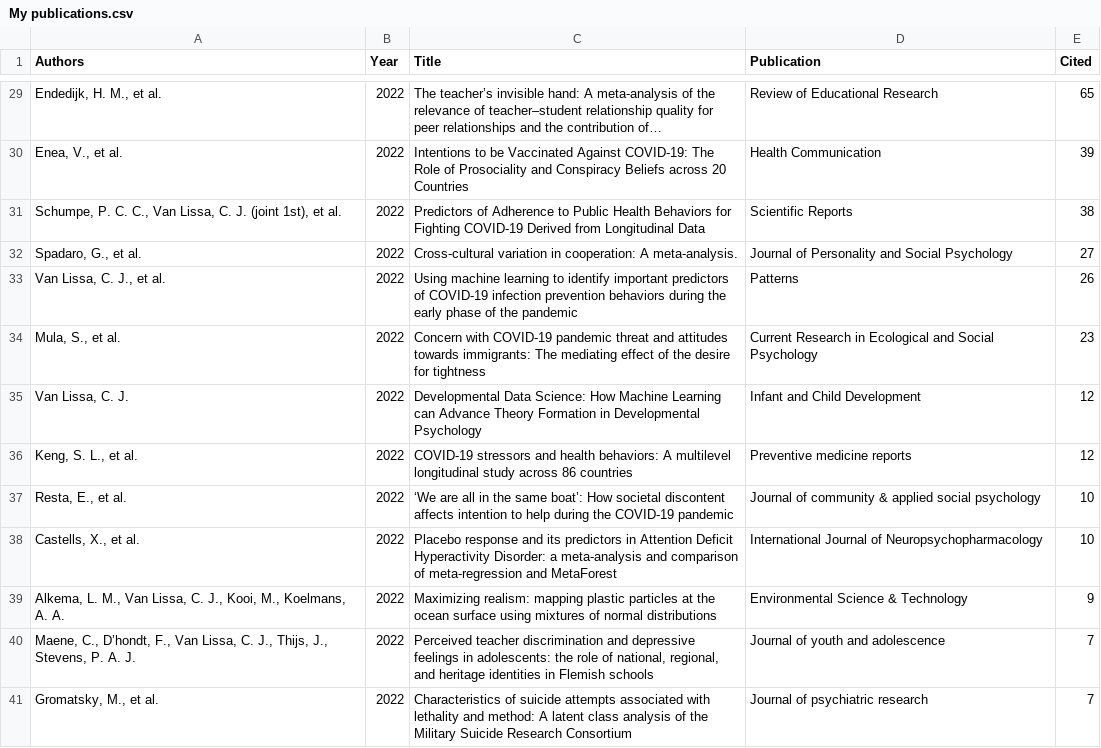
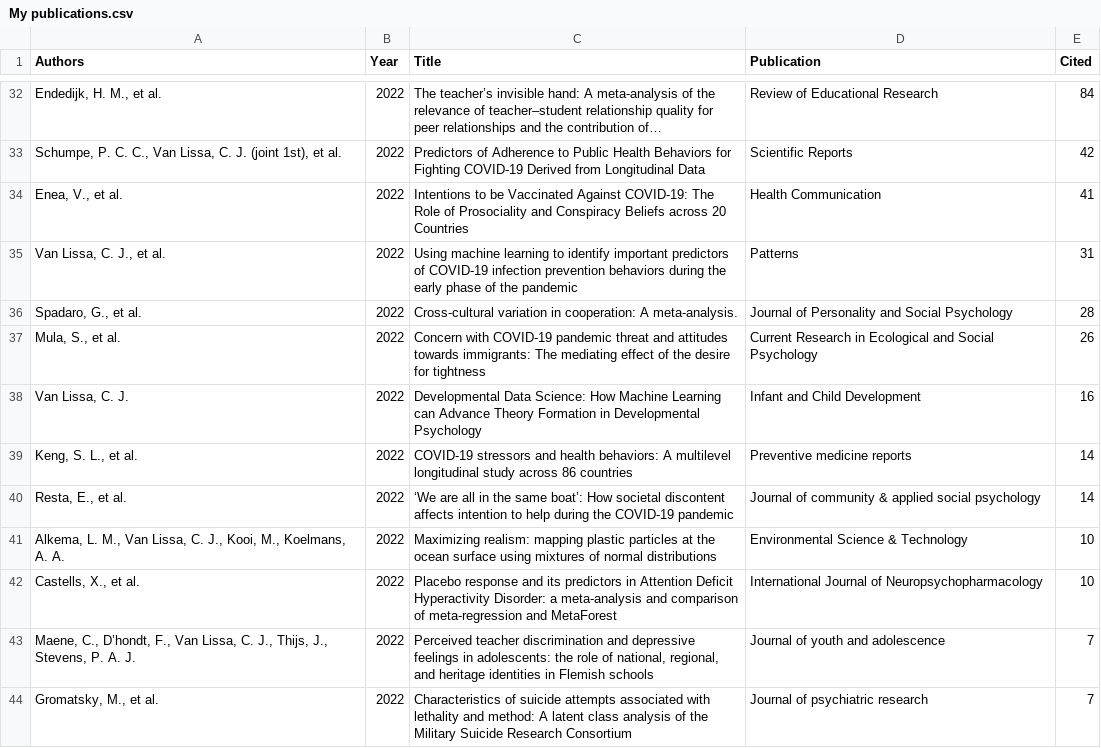
Before and after one commit to cjvanlissa/resume, a CSV file: My publications.csv, drawn as a sheet; only a part is shown, gaps mark what is left out; the diff covers the shown part only.

```diff
--- a/My publications.csv
+++ b/My publications.csv
@@ -29,12 +32,12 @@
-"Endedijk, H. M., et al.","2022","The teacher’s invisible hand: A meta-analysis of the relevance of teacher–student relationship quality for peer relationships and the contribution of…","Review of Educational Research",65
-"Enea, V., et al.","2022","Intentions to be Vaccinated Against COVID-19: The Role of Prosociality and Conspiracy Beliefs across 20 Countries","Health Communication",39
-"Schumpe, P. C. C., Van Lissa, C. J. (joint 1st), et al.","2022","Predictors of Adherence to Public Health Behaviors for Fighting COVID-19 Derived from Longitudinal Data","Scientific Reports",38
-"Spadaro, G., et al.","2022","Cross-cultural variation in cooperation: A meta-analysis.","Journal of Personality and Social Psychology",27
-"Van Lissa, C. J., et al.","2022","Using machine learning to identify important predictors of COVID-19 infection prevention behaviors during the early phase of the pandemic","Patterns",26
-"Mula, S., et al.","2022","Concern with COVID-19 pandemic threat and attitudes towards immigrants: The mediating effect of the desire for tightness","Current Research in Ecological and Social Psychology",23
-"Van Lissa, C. J.","2022","Developmental Data Science: How Machine Learning can Advance Theory Formation in Developmental Psychology","Infant and Child Development",12
-"Keng, S. L., et al.","2022","COVID-19 stressors and health behaviors: A multilevel longitudinal study across 86 countries","Preventive medicine reports",12
-"Resta, E., et al.","2022","‘We are all in the same boat’: How societal discontent affects intention to help during the COVID‐19 pandemic","Journal of community & applied social psychology",10
+"Endedijk, H. M., et al.","2022","The teacher’s invisible hand: A meta-analysis of the relevance of teacher–student relationship quality for peer relationships and the contribution of…","Review of Educational Research",84
+"Schumpe, P. C. C., Van Lissa, C. J. (joint 1st), et al.","2022","Predictors of Adherence to Public Health Behaviors for Fighting COVID-19 Derived from Longitudinal Data","Scientific Reports",42
+"Enea, V., et al.","2022","Intentions to be Vaccinated Against COVID-19: The Role of Prosociality and Conspiracy Beliefs across 20 Countries","Health Communication",41
+"Van Lissa, C. J., et al.","2022","Using machine learning to identify important predictors of COVID-19 infection prevention behaviors during the early phase of the pandemic","Patterns",31
+"Spadaro, G., et al.","2022","Cross-cultural variation in cooperation: A meta-analysis.","Journal of Personality and Social Psychology",28
+"Mula, S., et al.","2022","Concern with COVID-19 pandemic threat and attitudes towards immigrants: The mediating effect of the desire for tightness","Current Research in Ecological and Social Psychology",26
+"Van Lissa, C. J.","2022","Developmental Data Science: How Machine Learning can Advance Theory Formation in Developmental Psychology","Infant and Child Development",16
+"Keng, S. L., et al.","2022","COVID-19 stressors and health behaviors: A multilevel longitudinal study across 86 countries","Preventive medicine reports",14
+"Resta, E., et al.","2022","‘We are all in the same boat’: How societal discontent affects intention to help during the COVID‐19 pandemic","Journal of community & applied social psychology",14
+"Alkema, L. M., Van Lissa, C. J., Kooi, M., Koelmans, A. A.","2022","Maximizing realism: mapping plastic particles at the ocean surface using mixtures of normal distributions","Environmental Science & Technology",10
 "Castells, X., et al.","2022","Placebo response and its predictors in Attention Deficit Hyperactivity Disorder: a meta-analysis and comparison of meta-regression and MetaForest","International Journal of Neuropsychopharmacology",10
-"Alkema, L. M., Van Lissa, C. J., Kooi, M., Koelmans, A. A.","2022","Maximizing realism: mapping plastic particles at the ocean surface using mixtures of normal distributions","Environmental Science & Technology",9
 "Maene, C., D’hondt, F., Van Lissa, C. J., Thijs, J., Stevens, P. A. J.","2022","Perceived teacher discrimination and depressive feelings in adolescents: the role of national, regional, and heritage identities in Flemish schools","Journal of youth and adolescence",7
```
Also changed, not shown: 11 added rows, 8 removed rows and 55 edited cells elsewhere in this file, R-packages.csv, 4 other files.
